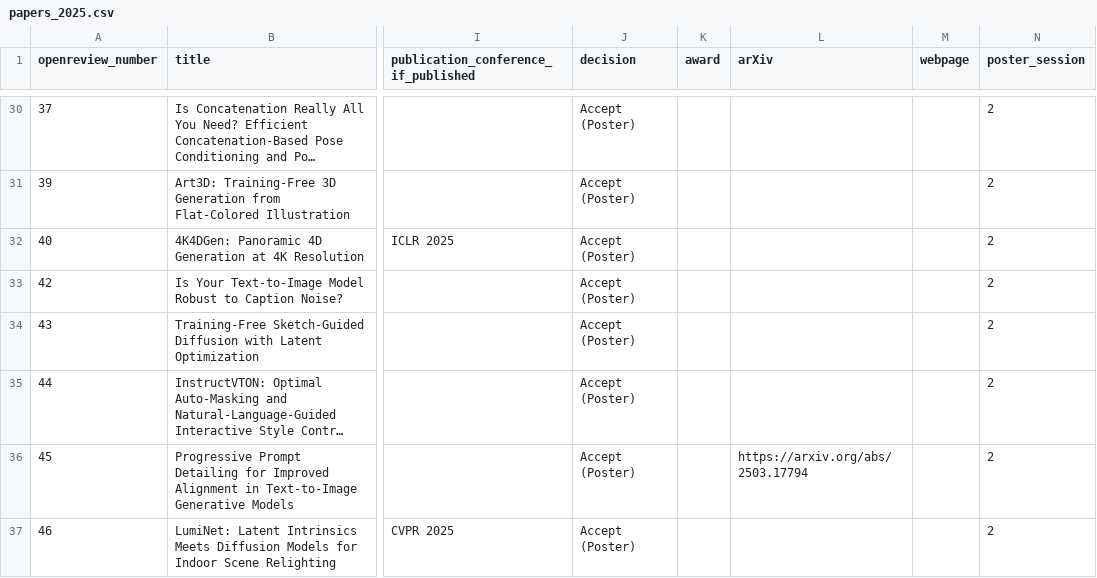
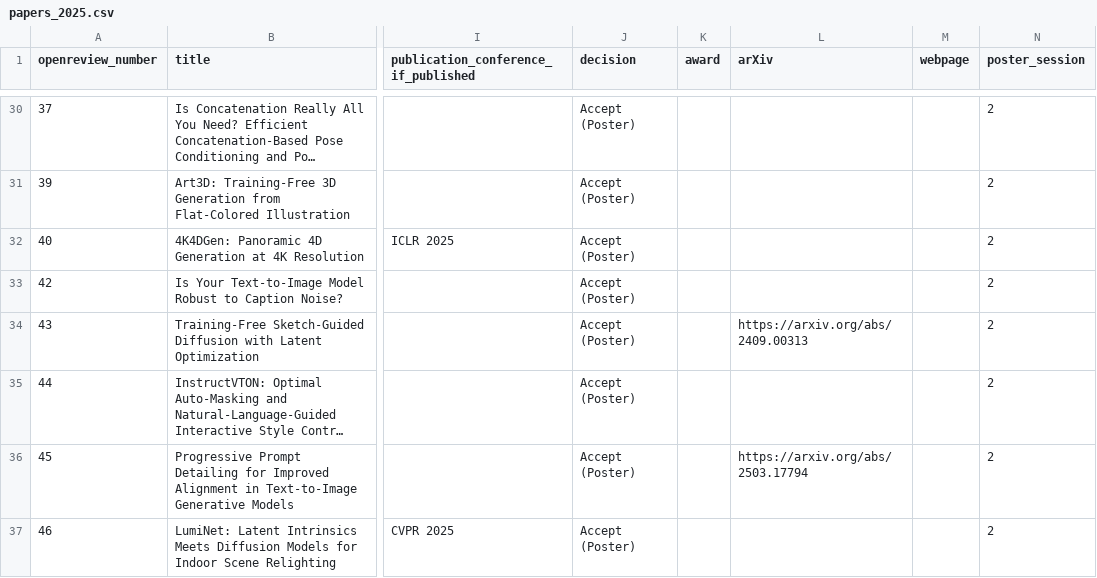
Before and after one commit to AI-for-Content-Creation/AI-for-Content-Creation, a CSV file: _data/papers_2025.csv, drawn as a sheet; only a part is shown, gaps mark what is left out; long unchanged cells end in …; the diff names each change by its address in the sheet, - before the commit and + after, or states it on an @@ line.

Commit message:
Update papers_2025.csv

```diff
--- a/_data/papers_2025.csv
+++ b/_data/papers_2025.csv
-L34 (arXiv): (empty)
+L34 (arXiv): https://arxiv.org/abs/2409.00313
```
